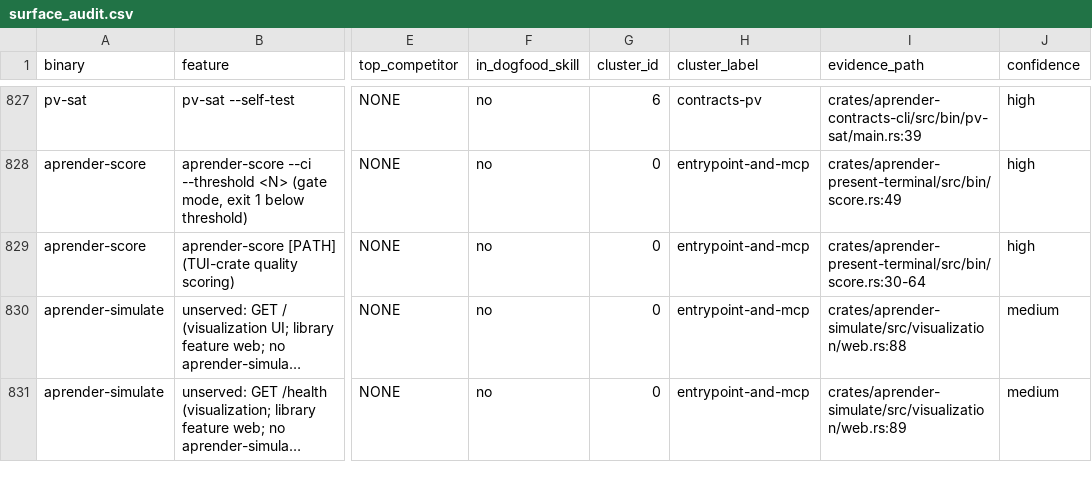
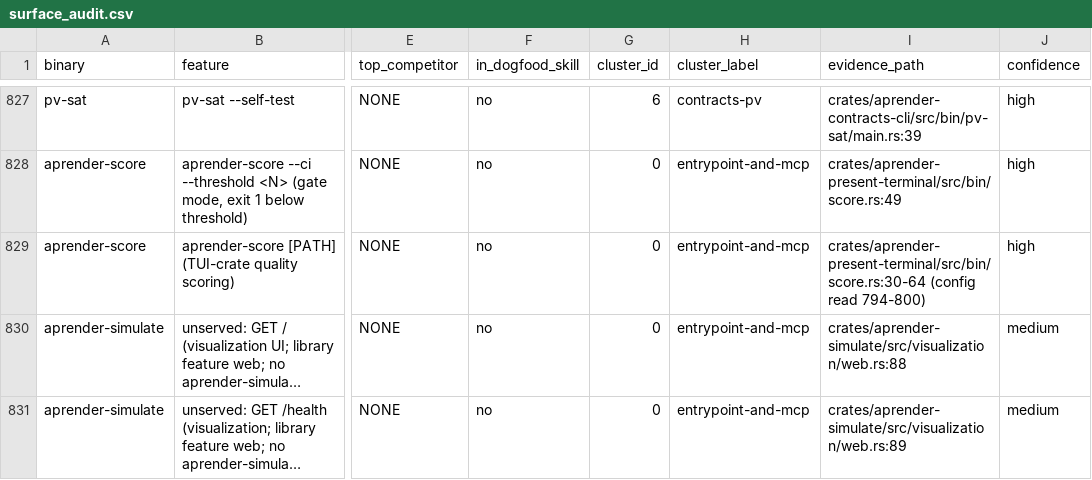
Before and after one commit to Zahgon/aprender, a CSV file: docs/audits/surface_audit.csv, drawn as a sheet; only a part is shown, gaps mark what is left out; long unchanged cells end in …; the diff names each change by its address in the sheet, - before the commit and + after, or states it on an @@ line.

```diff
--- a/docs/audits/surface_audit.csv
+++ b/docs/audits/surface_audit.csv
-I829 (evidence_path): crates/aprender-present-terminal/src/bin/score.rs:30-64
+I829 (evidence_path): crates/aprender-present-terminal/src/bin/score.rs:30-64 (config read 794-800)
```
Also changed, not shown: 3 other files.
